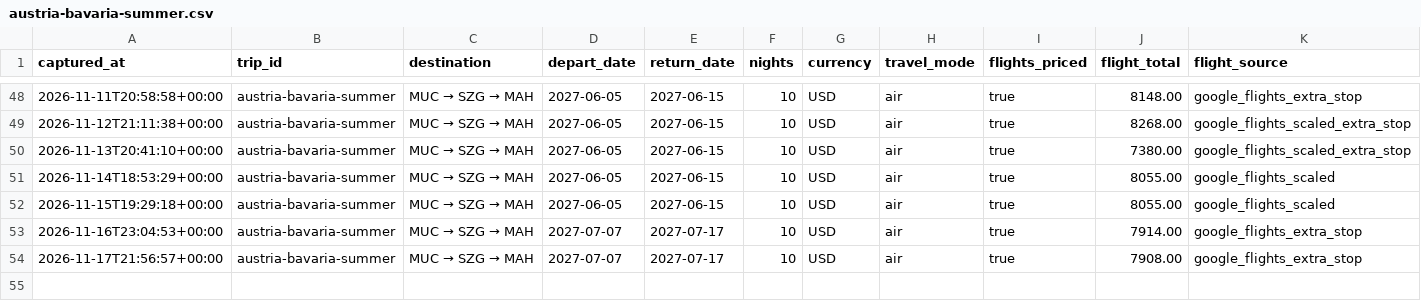
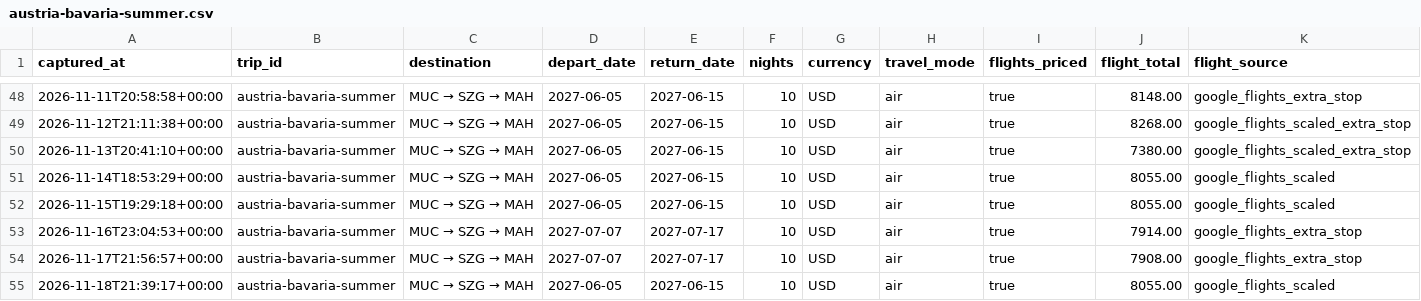
Before and after one commit to leeessner/Vacation-finder, a CSV file: data/history/austria-bavaria-summer.csv, drawn as a sheet; only a part is shown, gaps mark what is left out; rows hold the shown columns only; the diff names each change by its address in the sheet, - before the commit and + after, or states it on an @@ line.

```diff
--- a/data/history/austria-bavaria-summer.csv
+++ b/data/history/austria-bavaria-summer.csv
+row 55: 2026-11-18T21:39:17+00:00 | austria-bavaria-summer | MUC → SZG → MAH | 2027-06-05 | 2027-06-15 | 10 | USD | air | true | 8055.00 | google_flights_scaled
```
Also changed, not shown: data/history/florence-tuscany-summer.csv, data/history/greece-summer.csv, 41 other files.
